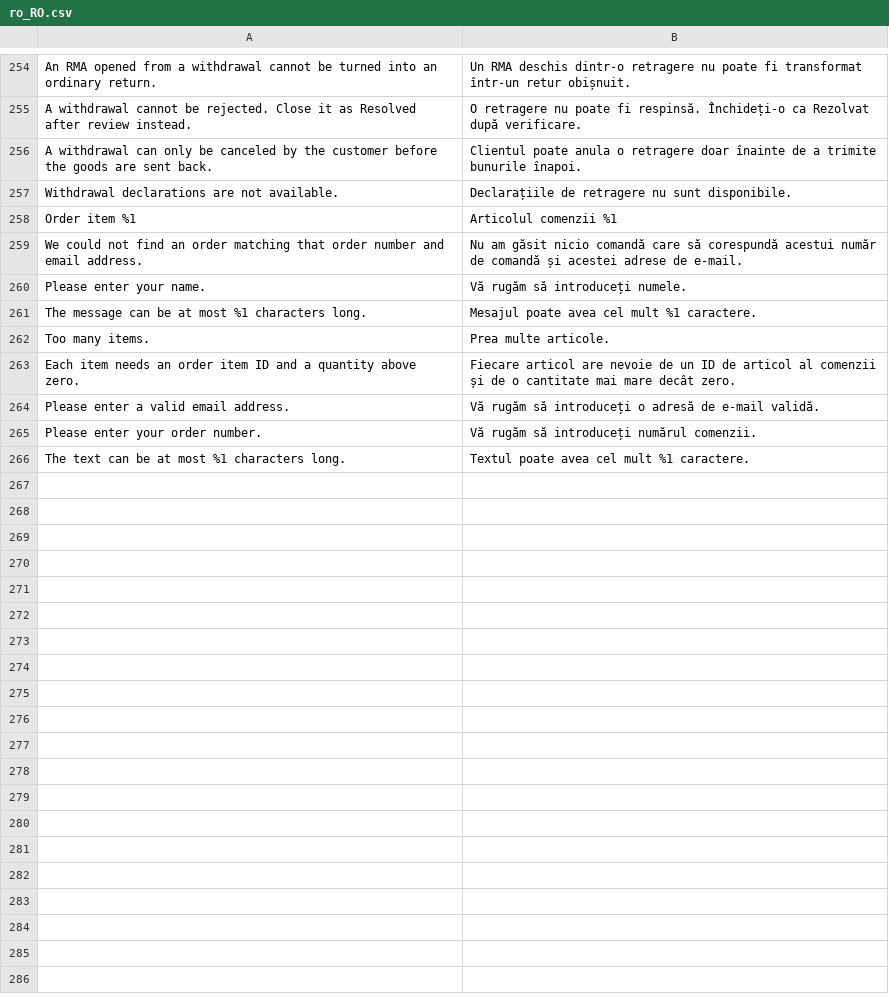
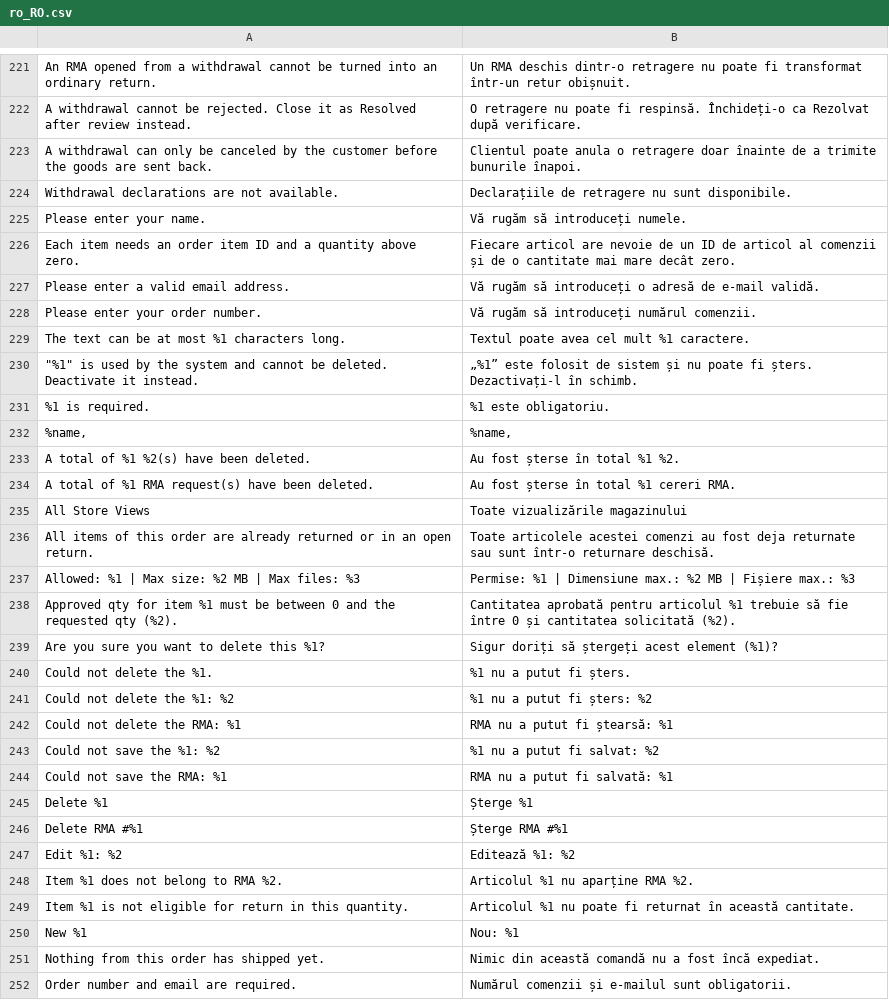
Before and after one commit to magenxcommerce/module-rma, a CSV file: i18n/ro_RO.csv, drawn as a sheet; only a part is shown, gaps mark what is left out; removed rows and columns are numbered as before the commit, all else as after; the diff covers the shown part only; the diff names each change by its address in the sheet, - before the commit and + after, or states it on an @@ line.

```diff
--- a/i18n/ro_RO.csv
+++ b/i18n/ro_RO.csv
-row 258: Order item %1 | Articolul comenzii %1
-row 259: We could not find an order matching that order number and email address. | Nu am găsit nicio comandă care să corespundă acestui număr de comandă și acestei adrese de e-mail.
-row 261: The message can be at most %1 characters long. | Mesajul poate avea cel mult %1 caractere.
-row 262: Too many items. | Prea multe articole.
+row 230: "%1" is used by the system and cannot be deleted. Deactivate it instead. | „%1” este folosit de sistem și nu poate fi șters. Dezactivați-l în schimb.
+row 231: %1 is required. | %1 este obligatoriu.
+row 232: %name, | %name,
+row 233: A total of %1 %2(s) have been deleted. | Au fost șterse în total %1 %2.
+row 234: A total of %1 RMA request(s) have been deleted. | Au fost șterse în total %1 cereri RMA.
+row 235: All Store Views | Toate vizualizările magazinului
+row 236: All items of this order are already returned or in an open return. | Toate articolele acestei comenzi au fost deja returnate sau sunt într-o returnare deschisă.
+row 237: Allowed: %1 | Max size: %2 MB | Max files: %3 | Permise: %1 | Dimensiune max.: %2 MB | Fișiere max.: %3
+row 238: Approved qty for item %1 must be between 0 and the requested qty (%2). | Cantitatea aprobată pentru articolul %1 trebuie să fie între 0 și cantitatea solicitată (%2).
+row 239: Are you sure you want to delete this %1? | Sigur doriți să ștergeți acest element (%1)?
+row 240: Could not delete the %1. | %1 nu a putut fi șters.
+row 241: Could not delete the %1: %2 | %1 nu a putut fi șters: %2
+row 242: Could not delete the RMA: %1 | RMA nu a putut fi ștearsă: %1
+row 243: Could not save the %1: %2 | %1 nu a putut fi salvat: %2
+row 244: Could not save the RMA: %1 | RMA nu a putut fi salvată: %1
+row 245: Delete %1 | Șterge %1
+row 246: Delete RMA #%1 | Șterge RMA #%1
+row 247: Edit %1: %2 | Editează %1: %2
+row 248: Item %1 does not belong to RMA %2. | Articolul %1 nu aparține RMA %2.
+row 249: Item %1 is not eligible for return in this quantity. | Articolul %1 nu poate fi returnat în această cantitate.
+row 250: New %1 | Nou: %1
+row 251: Nothing from this order has shipped yet. | Nimic din această comandă nu a fost încă expediat.
+row 252: Order number and email are required. | Numărul comenzii și e-mailul sunt obligatorii.
```
Also changed, not shown: 32 added rows and 33 removed rows elsewhere in this file, i18n/de_DE.csv, i18n/es_ES.csv, 2 other files.
